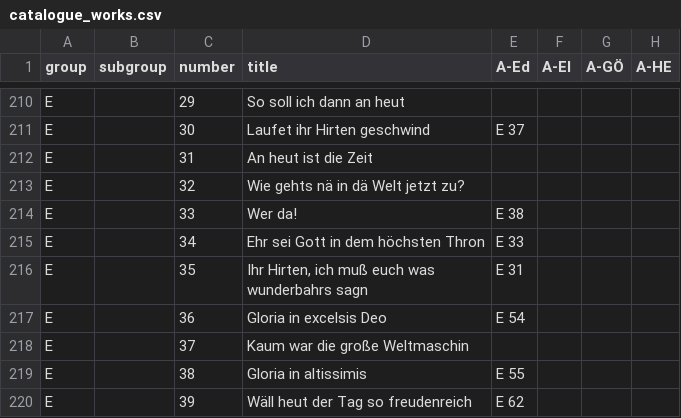
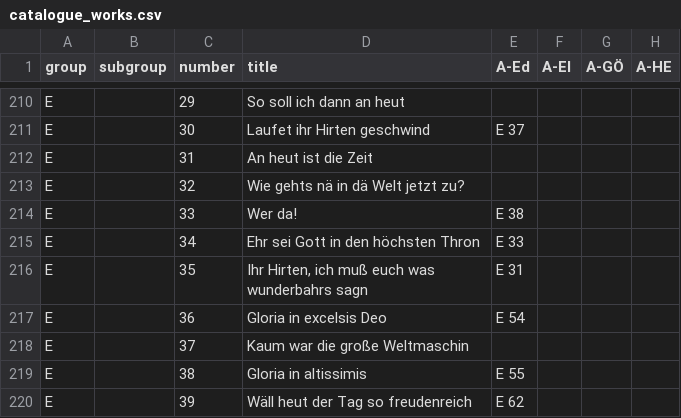
Before and after one commit to edition-esser-skala/werner-catalogue-of-works, a CSV file: data/catalogue_works.csv, drawn as a sheet; only a part is shown, gaps mark what is left out; the diff names each change by its address in the sheet, - before the commit and + after, or states it on an @@ line.

Commit message:
fixes work title

```diff
--- a/data/catalogue_works.csv
+++ b/data/catalogue_works.csv
-D215 (title): Ehr sei Gott in dem höchsten Thron
+D215 (title): Ehr sei Gott in den höchsten Thron
```
